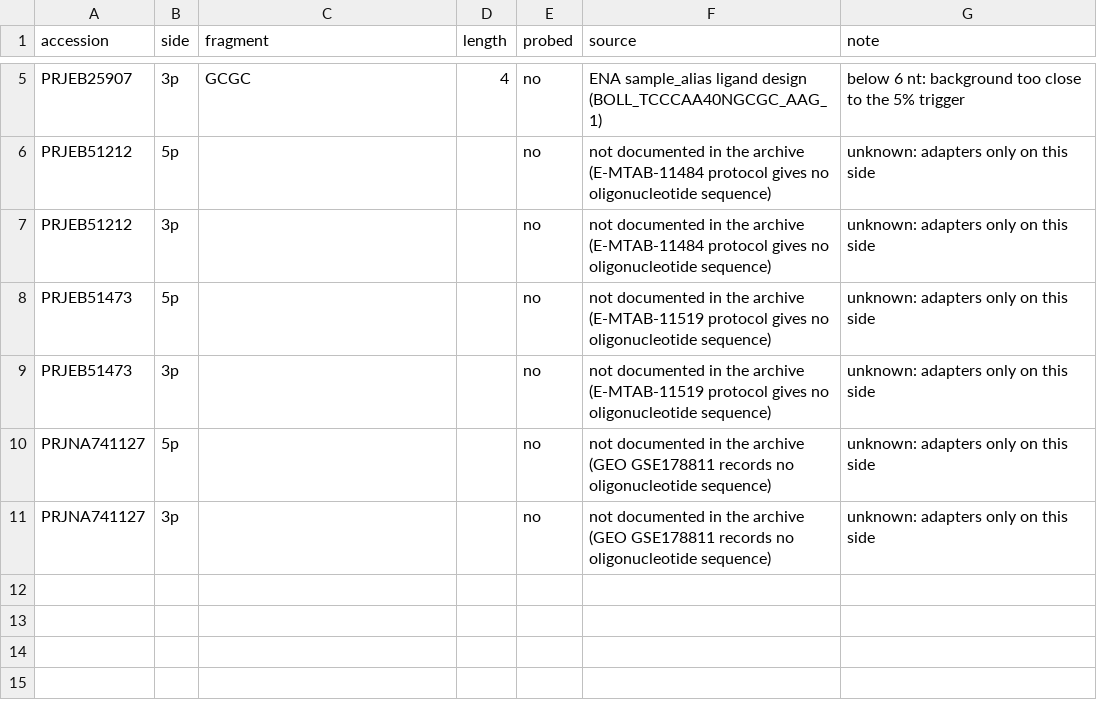
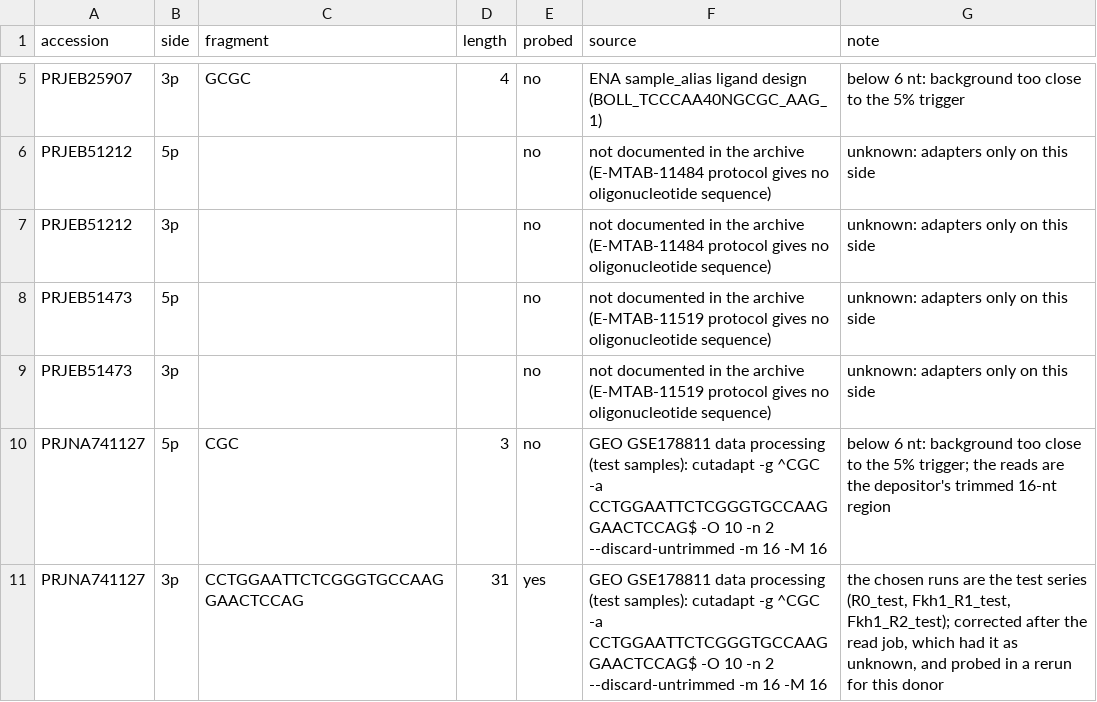
Before and after one commit to marcorotanegroni/selexprep, a TSV file: benchmarks/synthetic/candidate_constants.tsv, drawn as a sheet; only a part is shown, gaps mark what is left out.

```diff
--- a/benchmarks/synthetic/candidate_constants.tsv
+++ b/benchmarks/synthetic/candidate_constants.tsv
@@ -9,3 +9,3 @@ PRJEB51473	5p			no	not documented in the archive (E-MTAB-11519 protocol gives no
 PRJEB51473	3p			no	not documented in the archive (E-MTAB-11519 protocol gives no oligonucleotide sequence)	unknown: adapters only on this side
-PRJNA741127	5p			no	not documented in the archive (GEO GSE178811 records no oligonucleotide sequence)	unknown: adapters only on this side
-PRJNA741127	3p			no	not documented in the archive (GEO GSE178811 records no oligonucleotide sequence)	unknown: adapters only on this side
+PRJNA741127	5p	CGC	3	no	GEO GSE178811 data processing (test samples): cutadapt -g ^CGC -a CCTGGAATTCTCGGGTGCCAAGGAACTCCAG$ -O 10 -n 2 --discard-untrimmed -m 16 -M 16	below 6 nt: background too close to the 5% trigger; the reads are the depositor's trimmed 16-nt region
+PRJNA741127	3p	CCTGGAATTCTCGGGTGCCAAGGAACTCCAG	31	yes	GEO GSE178811 data processing (test samples): cutadapt -g ^CGC -a CCTGGAATTCTCGGGTGCCAAGGAACTCCAG$ -O 10 -n 2 --discard-untrimmed -m 16 -M 16	the chosen runs are the test series (R0_test, Fkh1_R1_test, Fkh1_R2_test); corrected after the read job, which had it as unknown, and probed in a rerun for this donor
```
Also changed, not shown: benchmarks/synthetic/donor_screening.tsv, 5 other files.
